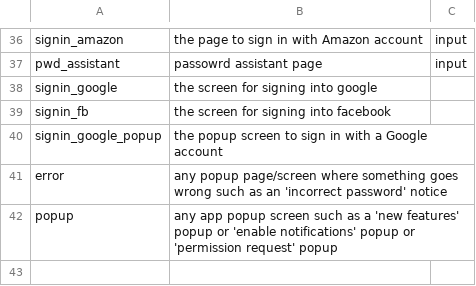
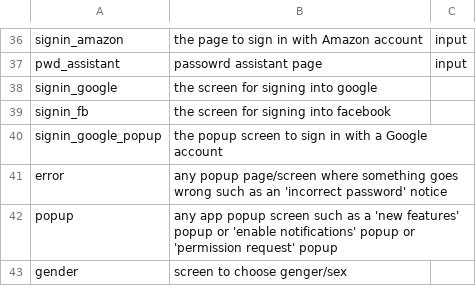
Before and after one commit to felicitia/UsageTesting-Repo, a CSV file: IR/screen_ir.csv, drawn as a sheet; only a part is shown, gaps mark what is left out.

Commit message:
Update screen_ir.csv

```diff
--- a/IR/screen_ir.csv
+++ b/IR/screen_ir.csv
@@ -42 +42,2 @@ error,any popup page/screen where something goes wrong such as an 'incorrect pas
 popup,any app popup screen such as a 'new features' popup or 'enable notifications' popup or 'permission request' popup,
+gender,screen to choose genger/sex,
```
